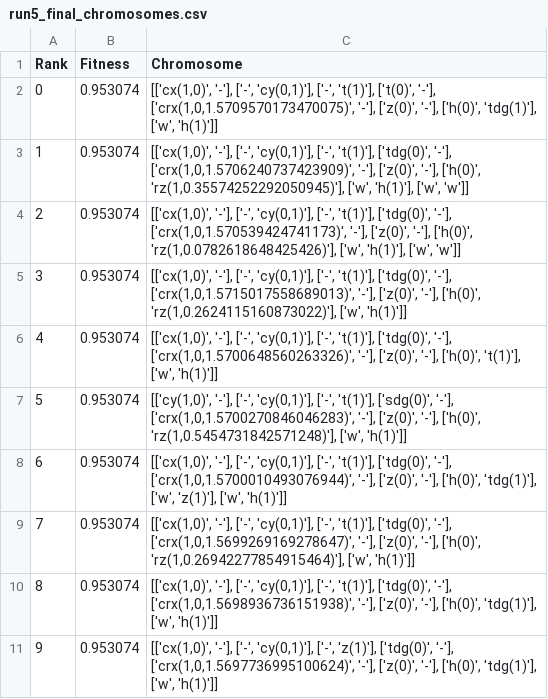
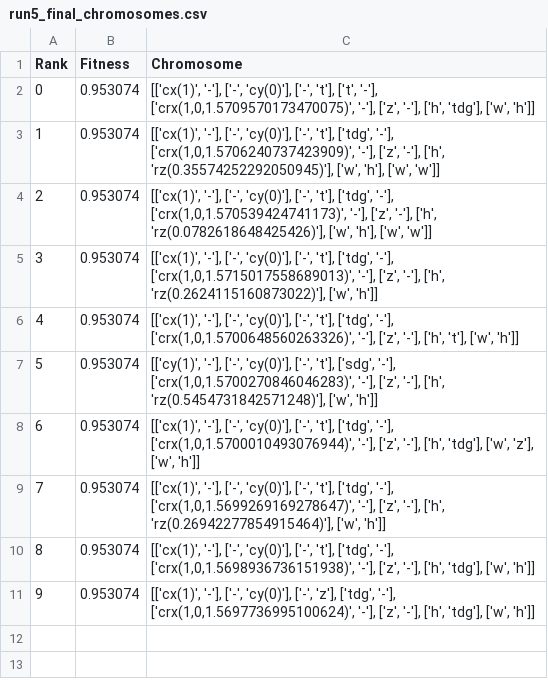
Before and after one commit to CW00D/NISQ_Optimisation_of_QFT, a CSV file: Experiment Results/Optimiser_noisy/2 Qubit Simulation/Data/run5_final_chromosomes.csv, drawn as a sheet.

```diff
--- a/Experiment Results/Optimiser_noisy/2 Qubit Simulation/Data/run5_final_chromosomes.csv
+++ b/Experiment Results/Optimiser_noisy/2 Qubit Simulation/Data/run5_final_chromosomes.csv
@@ -1,11 +1,11 @@
 Rank,Fitness,Chromosome
-0,0.953074,"[['cx(1,0)', '-'], ['-', 'cy(0,1)'], ['-', 't(1)'], ['t(0)', '-'], ['crx(1,0,1.5709570173470075)', '-'], ['z(0)', '-'], ['h(0)', 'tdg(1)'], ['w', 'h(1)']]"
-1,0.953074,"[['cx(1,0)', '-'], ['-', 'cy(0,1)'], ['-', 't(1)'], ['tdg(0)', '-'], ['crx(1,0,1.5706240737423909)', '-'], ['z(0)', '-'], ['h(0)', 'rz(1,0.35574252292050945)'], ['w', 'h(1)'], ['w', 'w']]"
-2,0.953074,"[['cx(1,0)', '-'], ['-', 'cy(0,1)'], ['-', 't(1)'], ['tdg(0)', '-'], ['crx(1,0,1.570539424741173)', '-'], ['z(0)', '-'], ['h(0)', 'rz(1,0.0782618648425426)'], ['w', 'h(1)'], ['w', 'w']]"
-3,0.953074,"[['cx(1,0)', '-'], ['-', 'cy(0,1)'], ['-', 't(1)'], ['tdg(0)', '-'], ['crx(1,0,1.5715017558689013)', '-'], ['z(0)', '-'], ['h(0)', 'rz(1,0.2624115160873022)'], ['w', 'h(1)']]"
-4,0.953074,"[['cx(1,0)', '-'], ['-', 'cy(0,1)'], ['-', 't(1)'], ['tdg(0)', '-'], ['crx(1,0,1.5700648560263326)', '-'], ['z(0)', '-'], ['h(0)', 't(1)'], ['w', 'h(1)']]"
-5,0.953074,"[['cy(1,0)', '-'], ['-', 'cy(0,1)'], ['-', 't(1)'], ['sdg(0)', '-'], ['crx(1,0,1.5700270846046283)', '-'], ['z(0)', '-'], ['h(0)', 'rz(1,0.5454731842571248)'], ['w', 'h(1)']]"
-6,0.953074,"[['cx(1,0)', '-'], ['-', 'cy(0,1)'], ['-', 't(1)'], ['tdg(0)', '-'], ['crx(1,0,1.5700010493076944)', '-'], ['z(0)', '-'], ['h(0)', 'tdg(1)'], ['w', 'z(1)'], ['w', 'h(1)']]"
-7,0.953074,"[['cx(1,0)', '-'], ['-', 'cy(0,1)'], ['-', 't(1)'], ['tdg(0)', '-'], ['crx(1,0,1.5699269169278647)', '-'], ['z(0)', '-'], ['h(0)', 'rz(1,0.26942277854915464)'], ['w', 'h(1)']]"
-8,0.953074,"[['cx(1,0)', '-'], ['-', 'cy(0,1)'], ['-', 't(1)'], ['tdg(0)', '-'], ['crx(1,0,1.5698936736151938)', '-'], ['z(0)', '-'], ['h(0)', 'tdg(1)'], ['w', 'h(1)']]"
-9,0.953074,"[['cx(1,0)', '-'], ['-', 'cy(0,1)'], ['-', 'z(1)'], ['tdg(0)', '-'], ['crx(1,0,1.5697736995100624)', '-'], ['z(0)', '-'], ['h(0)', 'tdg(1)'], ['w', 'h(1)']]"
+0,0.953074,"[['cx(1)', '-'], ['-', 'cy(0)'], ['-', 't'], ['t', '-'], ['crx(1,0,1.5709570173470075)', '-'], ['z', '-'], ['h', 'tdg'], ['w', 'h']]"
+1,0.953074,"[['cx(1)', '-'], ['-', 'cy(0)'], ['-', 't'], ['tdg', '-'], ['crx(1,0,1.5706240737423909)', '-'], ['z', '-'], ['h', 'rz(0.35574252292050945)'], ['w', 'h'], ['w', 'w']]"
+2,0.953074,"[['cx(1)', '-'], ['-', 'cy(0)'], ['-', 't'], ['tdg', '-'], ['crx(1,0,1.570539424741173)', '-'], ['z', '-'], ['h', 'rz(0.0782618648425426)'], ['w', 'h'], ['w', 'w']]"
+3,0.953074,"[['cx(1)', '-'], ['-', 'cy(0)'], ['-', 't'], ['tdg', '-'], ['crx(1,0,1.5715017558689013)', '-'], ['z', '-'], ['h', 'rz(0.2624115160873022)'], ['w', 'h']]"
+4,0.953074,"[['cx(1)', '-'], ['-', 'cy(0)'], ['-', 't'], ['tdg', '-'], ['crx(1,0,1.5700648560263326)', '-'], ['z', '-'], ['h', 't'], ['w', 'h']]"
+5,0.953074,"[['cy(1)', '-'], ['-', 'cy(0)'], ['-', 't'], ['sdg', '-'], ['crx(1,0,1.5700270846046283)', '-'], ['z', '-'], ['h', 'rz(0.5454731842571248)'], ['w', 'h']]"
+6,0.953074,"[['cx(1)', '-'], ['-', 'cy(0)'], ['-', 't'], ['tdg', '-'], ['crx(1,0,1.5700010493076944)', '-'], ['z', '-'], ['h', 'tdg'], ['w', 'z'], ['w', 'h']]"
+7,0.953074,"[['cx(1)', '-'], ['-', 'cy(0)'], ['-', 't'], ['tdg', '-'], ['crx(1,0,1.5699269169278647)', '-'], ['z', '-'], ['h', 'rz(0.26942277854915464)'], ['w', 'h']]"
+8,0.953074,"[['cx(1)', '-'], ['-', 'cy(0)'], ['-', 't'], ['tdg', '-'], ['crx(1,0,1.5698936736151938)', '-'], ['z', '-'], ['h', 'tdg'], ['w', 'h']]"
+9,0.953074,"[['cx(1)', '-'], ['-', 'cy(0)'], ['-', 'z'], ['tdg', '-'], ['crx(1,0,1.5697736995100624)', '-'], ['z', '-'], ['h', 'tdg'], ['w', 'h']]"
```
Also changed, not shown: Experiment Results/Optimiser_noisy/2 Qubit Simulation/Data/run10_final_chromosomes.csv, Experiment Results/Optimiser_noisy/2 Qubit Simulation/Data/run1_final_chromosomes.csv, 7 other files.
